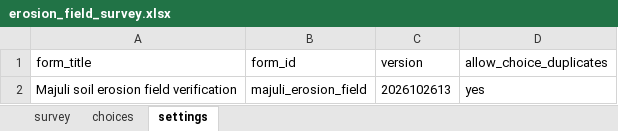
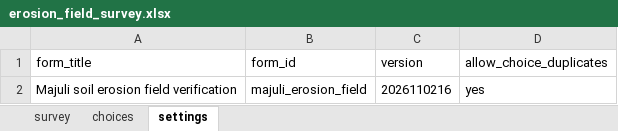
Before and after one commit to sudipta2020-1/majuli-erosion-monitor, an Excel workbook: docs/swift/data/field/erosion_field_survey.xlsx, sheet settings, drawn as a sheet; values as stored, in another font and other column widths than the file's, no borders; the diff names each change by its address in the sheet, - before the commit and + after, or states it on an @@ line.

```diff
--- a/docs/swift/data/field/erosion_field_survey.xlsx (sheet settings)
+++ b/docs/swift/data/field/erosion_field_survey.xlsx (sheet settings)
-C2 (version): 2026102613
+C2 (version): 2026110216
```
Also changed, not shown: 20 other files.
